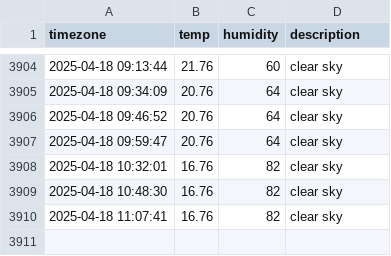
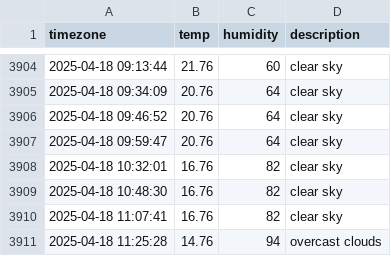
Before and after one commit to Friday930/SEO_weather, a CSV file: seoul_weather.csv, drawn as a sheet; only a part is shown, gaps mark what is left out; the diff names each change by its address in the sheet, - before the commit and + after, or states it on an @@ line.

```diff
--- a/seoul_weather.csv
+++ b/seoul_weather.csv
+row 3911: 2025-04-18 11:25:28 | 14.76 | 94 | overcast clouds
```
